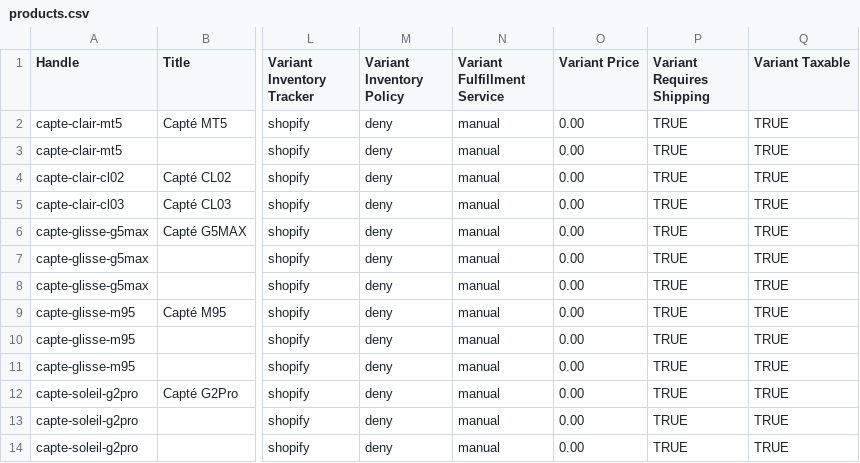
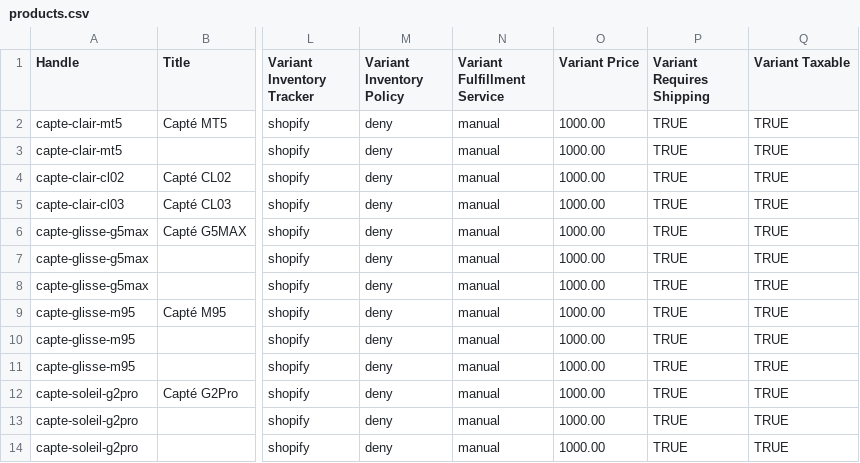
Before and after one commit to sanskarkhandelwal000-lab/French_Glasses, a CSV file: shopify-import/products.csv, drawn as a sheet; only a part is shown, gaps mark what is left out; the diff names each change by its address in the sheet, - before the commit and + after, or states it on an @@ line.

```diff
--- a/shopify-import/products.csv
+++ b/shopify-import/products.csv
-O2:O14 (Variant Price): 0.00
+O2:O14 (Variant Price): 1000.00
```
Also changed, not shown: 17 other files.
